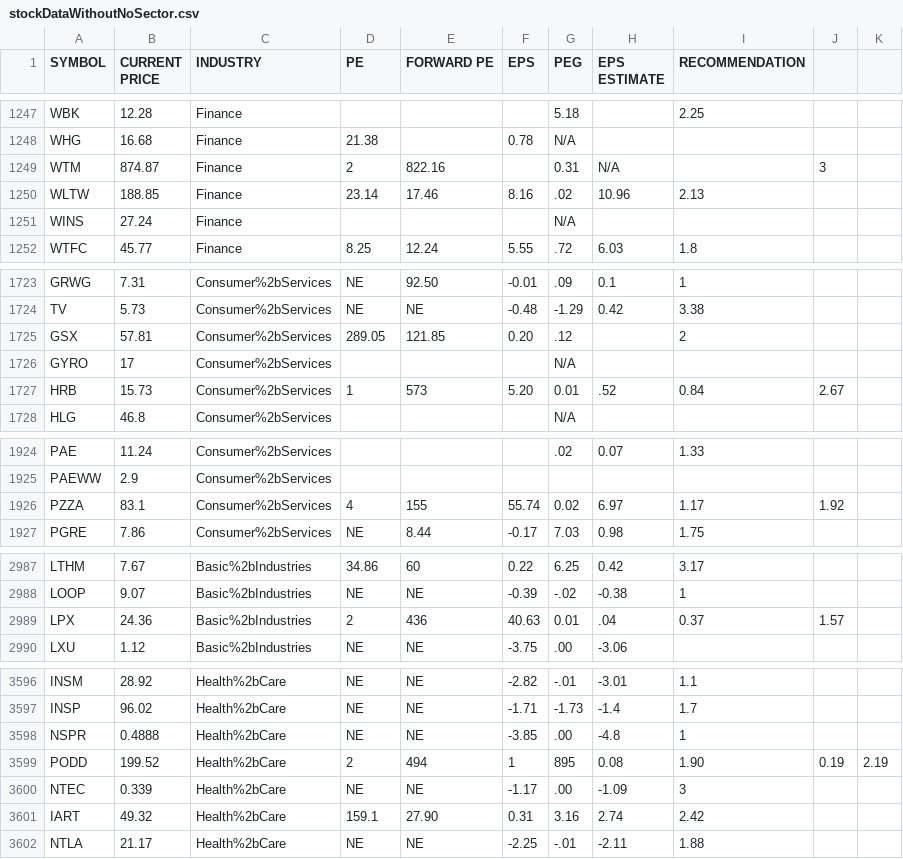
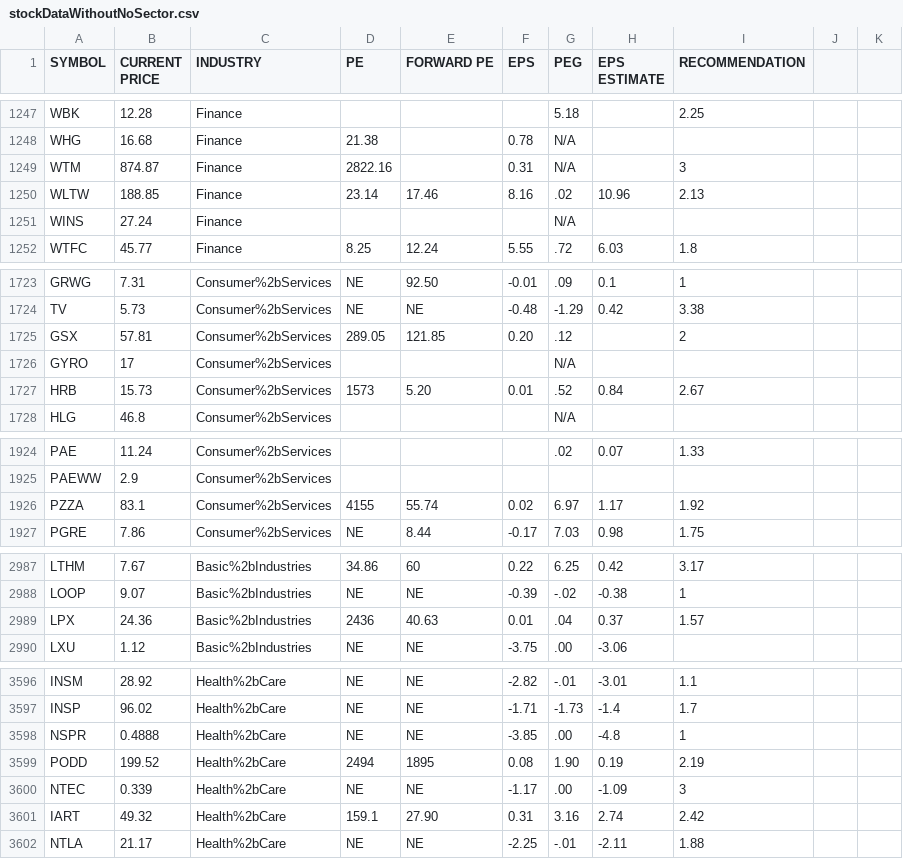
Before and after one commit to a-zuckut/EarningsScreen, a CSV file: src/market/stock/csv/data/stockDataWithoutNoSector.csv, drawn as a sheet; only a part is shown, gaps mark what is left out; the diff covers the shown part only.

Commit message:
Update stockDataWithoutNoSector.csv (#4)

```diff
--- a/src/market/stock/csv/data/stockDataWithoutNoSector.csv
+++ b/src/market/stock/csv/data/stockDataWithoutNoSector.csv
@@ -1248,3 +1248,3 @@ WBK,12.28,Finance,,,,5.18,,2.25
 WHG,16.68,Finance,21.38,,0.78,N/A,,
-WTM,874.87,Finance,2,822.16,,0.31,N/A,,3
+WTM,874.87,Finance,2822.16,,0.31,N/A,,3
 WLTW,188.85,Finance,23.14,17.46,8.16,.02,10.96,2.13
@@ -1726,3 +1726,3 @@ GSX,57.81,Consumer%2bServices,289.05,121.85,0.20,.12,,2
 GYRO,17,Consumer%2bServices,,,,N/A,,
-HRB,15.73,Consumer%2bServices,1,573,5.20,0.01,.52,0.84,2.67
+HRB,15.73,Consumer%2bServices,1573,5.20,0.01,.52,0.84,2.67
 HLG,46.8,Consumer%2bServices,,,,N/A,,
@@ -1925,3 +1925,3 @@ PAE,11.24,Consumer%2bServices,,,,.02,0.07,1.33
 PAEWW,2.9,Consumer%2bServices,,,,,,
-PZZA,83.1,Consumer%2bServices,4,155,55.74,0.02,6.97,1.17,1.92
+PZZA,83.1,Consumer%2bServices,4155,55.74,0.02,6.97,1.17,1.92
 PGRE,7.86,Consumer%2bServices,NE,8.44,-0.17,7.03,0.98,1.75
@@ -2988,3 +2988,3 @@ LTHM,7.67,Basic%2bIndustries,34.86,60,0.22,6.25,0.42,3.17
 LOOP,9.07,Basic%2bIndustries,NE,NE,-0.39,-.02,-0.38,1
-LPX,24.36,Basic%2bIndustries,2,436,40.63,0.01,.04,0.37,1.57
+LPX,24.36,Basic%2bIndustries,2436,40.63,0.01,.04,0.37,1.57
 LXU,1.12,Basic%2bIndustries,NE,NE,-3.75,.00,-3.06,
@@ -3598,3 +3598,3 @@ INSP,96.02,Health%2bCare,NE,NE,-1.71,-1.73,-1.4,1.7
 NSPR,0.4888,Health%2bCare,NE,NE,-3.85,.00,-4.8,1
-PODD,199.52,Health%2bCare,2,494,1,895,0.08,1.90,0.19,2.19
+PODD,199.52,Health%2bCare,2494,1895,0.08,1.90,0.19,2.19
 NTEC,0.339,Health%2bCare,NE,NE,-1.17,.00,-1.09,3
```
Also changed, not shown: 38 edited cells elsewhere in this file.
